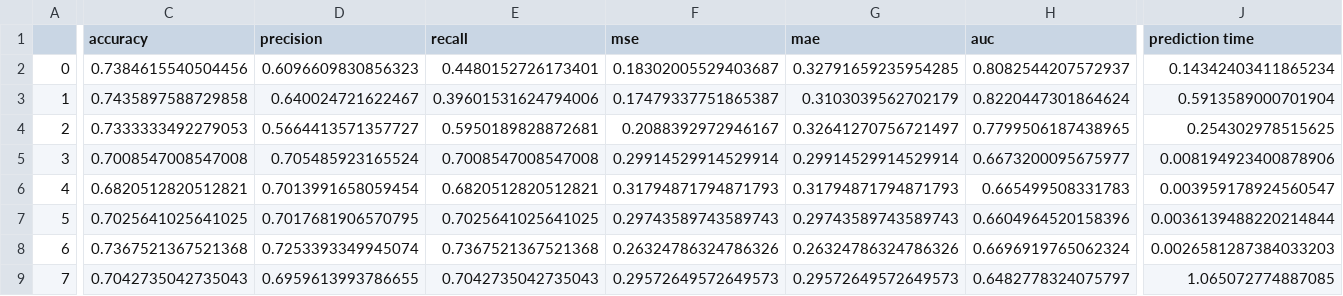
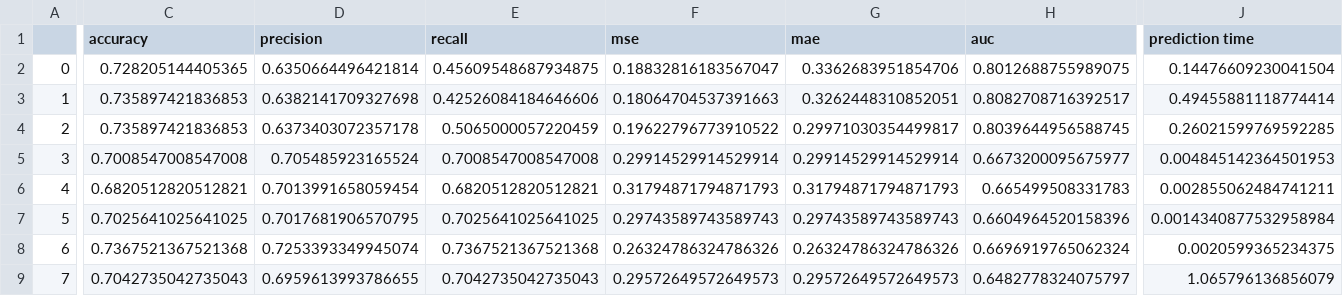
Before and after one commit to ahmetbeylihan/Sentiment-Analysis-Exchange-Rates, a CSV file: classifiers_output_result.csv, drawn as a sheet; only a part is shown, gaps mark what is left out; the diff covers the shown part only; the diff names each change by its address in the sheet, - before the commit and + after, or states it on an @@ line.

```diff
--- a/classifiers_output_result.csv
+++ b/classifiers_output_result.csv
-C2 (accuracy): 0.7384615540504456
+C2 (accuracy): 0.728205144405365
-D2 (precision): 0.6096609830856323
+D2 (precision): 0.6350664496421814
-E2 (recall): 0.4480152726173401
+E2 (recall): 0.45609548687934875
-F2 (mse): 0.18302005529403687
+F2 (mse): 0.18832816183567047
-G2 (mae): 0.32791659235954285
+G2 (mae): 0.3362683951854706
-H2 (auc): 0.8082544207572937
+H2 (auc): 0.8012688755989075
-J2 (prediction time): 0.14342403411865234
+J2 (prediction time): 0.14476609230041504
-C3 (accuracy): 0.7435897588729858
+C3 (accuracy): 0.735897421836853
-D3 (precision): 0.640024721622467
+D3 (precision): 0.6382141709327698
-E3 (recall): 0.39601531624794006
+E3 (recall): 0.42526084184646606
-F3 (mse): 0.17479337751865387
+F3 (mse): 0.18064704537391663
-G3 (mae): 0.3103039562702179
+G3 (mae): 0.3262448310852051
-H3 (auc): 0.8220447301864624
+H3 (auc): 0.8082708716392517
-J3 (prediction time): 0.5913589000701904
+J3 (prediction time): 0.49455881118774414
-C4 (accuracy): 0.7333333492279053
+C4 (accuracy): 0.735897421836853
-D4 (precision): 0.5664413571357727
+D4 (precision): 0.6373403072357178
-E4 (recall): 0.5950189828872681
+E4 (recall): 0.5065000057220459
-F4 (mse): 0.2088392972946167
+F4 (mse): 0.19622796773910522
-G4 (mae): 0.32641270756721497
+G4 (mae): 0.29971030354499817
-H4 (auc): 0.7799506187438965
+H4 (auc): 0.8039644956588745
-J4 (prediction time): 0.254302978515625
+J4 (prediction time): 0.26021599769592285
-J5 (prediction time): 0.008194923400878906
+J5 (prediction time): 0.004845142364501953
-J6 (prediction time): 0.003959178924560547
+J6 (prediction time): 0.002855062484741211
-J7 (prediction time): 0.0036139488220214844
+J7 (prediction time): 0.0014340877532958984
-J8 (prediction time): 0.0026581287384033203
+J8 (prediction time): 0.0020599365234375
-J9 (prediction time): 1.065072774887085
+J9 (prediction time): 1.065796136856079
```
Also changed, not shown: 28 edited cells elsewhere in this file, 3 other files.
